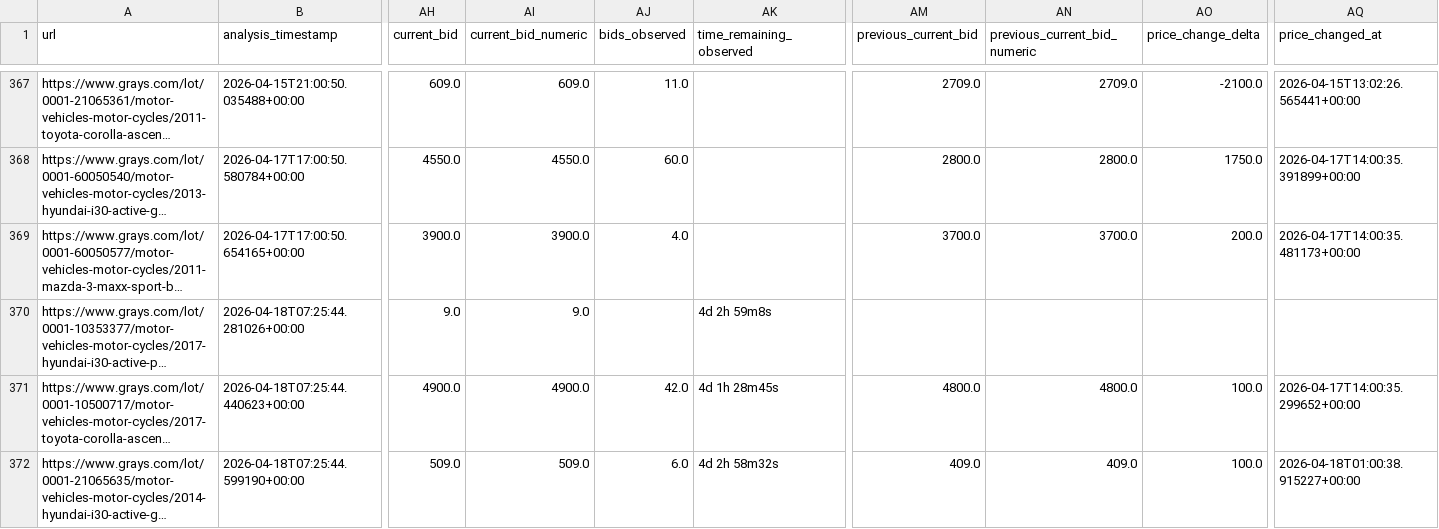
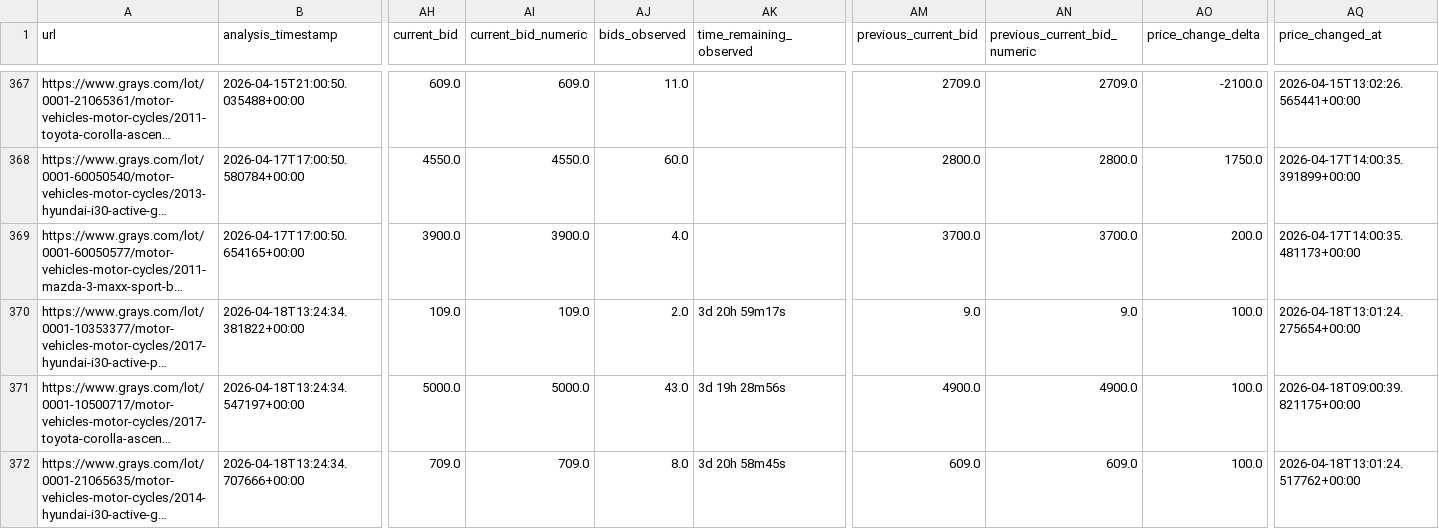
Before and after one commit to fallen-pc/autosniper, a CSV file: CSV_data/ai/ai_listing_valuations.csv, drawn as a sheet; only a part is shown, gaps mark what is left out; long unchanged cells end in …; the diff covers the shown part only; the diff names each change by its address in the sheet, - before the commit and + after, or states it on an @@ line.

```diff
--- a/CSV_data/ai/ai_listing_valuations.csv
+++ b/CSV_data/ai/ai_listing_valuations.csv
-B370 (analysis_timestamp): 2026-04-18T07:25:44.281026+00:00
+B370 (analysis_timestamp): 2026-04-18T13:24:34.381822+00:00
-AH370 (current_bid): 9.0
+AH370 (current_bid): 109.0
-AI370 (current_bid_numeric): 9.0
+AI370 (current_bid_numeric): 109.0
-AJ370 (bids_observed): (empty)
+AJ370 (bids_observed): 2.0
-AK370 (time_remaining_observed): 4d 2h 59m8s
+AK370 (time_remaining_observed): 3d 20h 59m17s
-AM370 (previous_current_bid): (empty)
+AM370 (previous_current_bid): 9.0
-AN370 (previous_current_bid_numeric): (empty)
+AN370 (previous_current_bid_numeric): 9.0
-AO370 (price_change_delta): (empty)
+AO370 (price_change_delta): 100.0
-AQ370 (price_changed_at): (empty)
+AQ370 (price_changed_at): 2026-04-18T13:01:24.275654+00:00
-B371 (analysis_timestamp): 2026-04-18T07:25:44.440623+00:00
+B371 (analysis_timestamp): 2026-04-18T13:24:34.547197+00:00
-AH371 (current_bid): 4900.0
+AH371 (current_bid): 5000.0
-AI371 (current_bid_numeric): 4900.0
+AI371 (current_bid_numeric): 5000.0
-AJ371 (bids_observed): 42.0
+AJ371 (bids_observed): 43.0
-AK371 (time_remaining_observed): 4d 1h 28m45s
+AK371 (time_remaining_observed): 3d 19h 28m56s
-AM371 (previous_current_bid): 4800.0
+AM371 (previous_current_bid): 4900.0
-AN371 (previous_current_bid_numeric): 4800.0
+AN371 (previous_current_bid_numeric): 4900.0
-AQ371 (price_changed_at): 2026-04-17T14:00:35.299652+00:00
+AQ371 (price_changed_at): 2026-04-18T09:00:39.821175+00:00
-B372 (analysis_timestamp): 2026-04-18T07:25:44.599190+00:00
+B372 (analysis_timestamp): 2026-04-18T13:24:34.707666+00:00
-AH372 (current_bid): 509.0
+AH372 (current_bid): 709.0
-AI372 (current_bid_numeric): 509.0
+AI372 (current_bid_numeric): 709.0
-AJ372 (bids_observed): 6.0
+AJ372 (bids_observed): 8.0
-AK372 (time_remaining_observed): 4d 2h 58m32s
+AK372 (time_remaining_observed): 3d 20h 58m45s
-AM372 (previous_current_bid): 409.0
+AM372 (previous_current_bid): 609.0
-AN372 (previous_current_bid_numeric): 409.0
+AN372 (previous_current_bid_numeric): 609.0
-AQ372 (price_changed_at): 2026-04-18T01:00:38.915227+00:00
+AQ372 (price_changed_at): 2026-04-18T13:01:24.517762+00:00
```
Also changed, not shown: 1 edited cell elsewhere in this file, CSV_data/restricted/active_vehicle_details_restricted.csv, CSV_data/restricted/sold_cars_restricted.csv, 12 other files.
